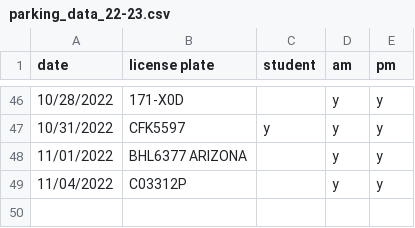
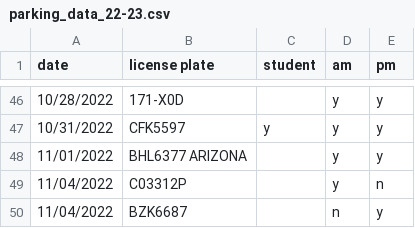
Before and after one commit to cds30895/Parking-Tracker, a CSV file: parking_data_22-23.csv, drawn as a sheet; only a part is shown, gaps mark what is left out.

Commit message:
data entry

```diff
--- a/parking_data_22-23.csv
+++ b/parking_data_22-23.csv
@@ -48,2 +48,3 @@ date,license plate,student,am,pm
 11/01/2022,BHL6377 ARIZONA,,y,y
-11/04/2022,C03312P,,y,y
+11/04/2022,C03312P,,y,n
+11/04/2022,BZK6687,,n,y
```
